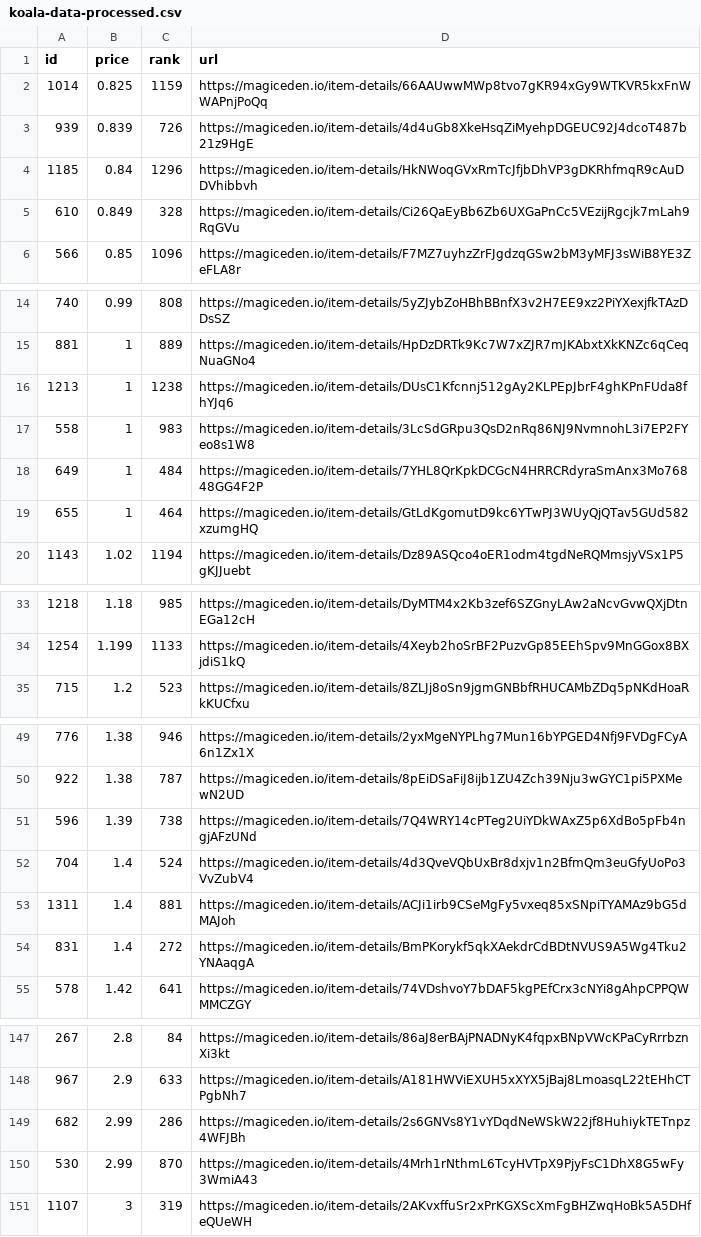
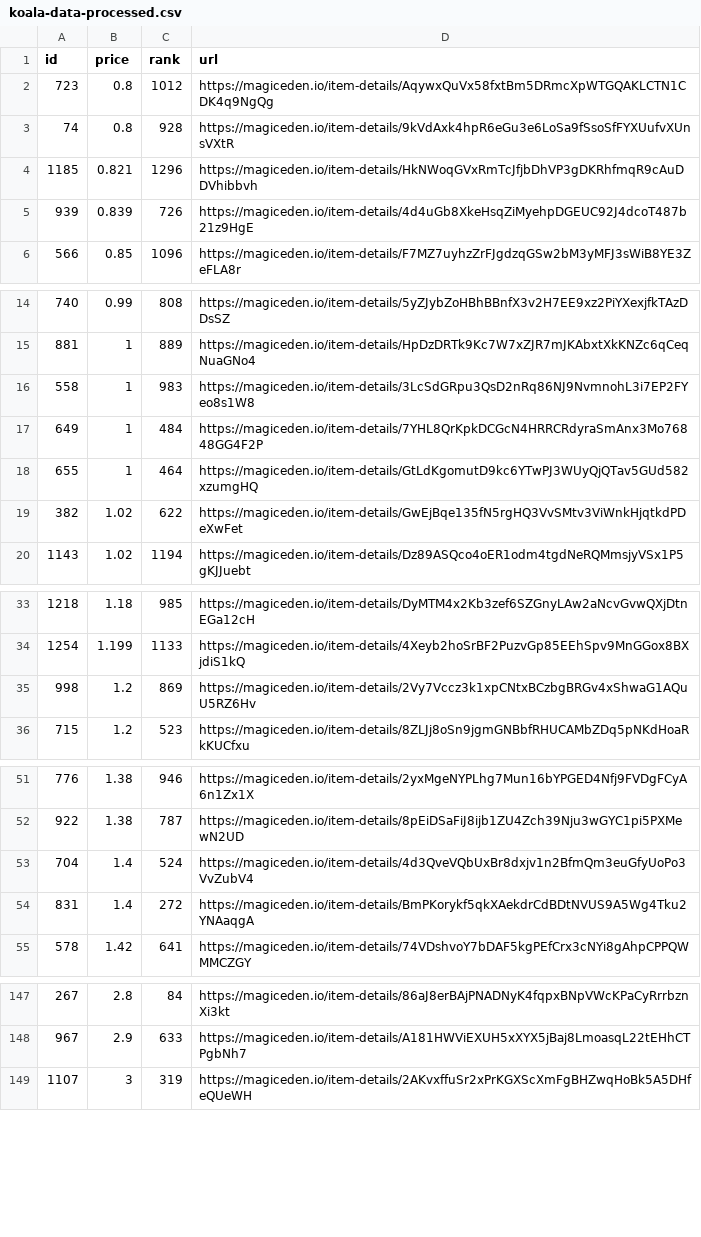
Before and after one commit to braposo/koala-monitor, a CSV file: koala-data-processed.csv, drawn as a sheet; only a part is shown, gaps mark what is left out; removed rows and columns are numbered as before the commit, all else as after; the diff covers the shown part only; the diff names each change by its address in the sheet, - before the commit and + after, or states it on an @@ line.

Commit message:
Flat: latest data (2021-11-09T16:20:22.071Z) {   "date": "2021-11-09T16:20:22.071Z",   "files": [     {       "name": "koala-data-processed.csv",       "deltaBytes": -286,       "source": "https://api-mainnet.magiceden.io/rpc/getListedNFTsByQuery?q=%7B%22%24match%22%3A%7B%22collectionSymbol%22%3A%22koala_klubhouse%22%7D%2C%22%24sort%22%3A%7B%22takerAmount%22%3A1%2C%22createdAt%22%3A-1%7D%2C%22%24skip%22%3A0%2C%22%24limit%22%3A5000%7D"     },     {       "name": "koala-top-picks.csv",       "deltaBytes": -2,       "source": "https://api-mainnet.magiceden.io/rpc/getListedNFTsByQuery?q=%7B%22%24match%22%3A%7B%22collectionSymbol%22%3A%22koala_klubhouse%22%7D%2C%22%24sort%22%3A%7B%22takerAmount%22%3A1%2C%22createdAt%22%3A-1%7D%2C%22%24skip%22%3A0%2C%22%24limit%22%3A5000%7D"     }   ] }

```diff
--- a/koala-data-processed.csv
+++ b/koala-data-processed.csv
-row 2: 1014 | 0.825 | 1159 | https://magiceden.io/item-details/66AAUwwMWp8tvo7gKR94xGy9WTKVR5kxFnWWAPnjPoQq
+row 2: 723 | 0.8 | 1012 | https://magiceden.io/item-details/AqywxQuVx58fxtBm5DRmcXpWTGQAKLCTN1CDK4q9NgQg
+row 3: 74 | 0.8 | 928 | https://magiceden.io/item-details/9kVdAxk4hpR6eGu3e6LoSa9fSsoSfFYXUufvXUnsVXtR
+row 4: 1185 | 0.821 | 1296 | https://magiceden.io/item-details/HkNWoqGVxRmTcJfjbDhVP3gDKRhfmqR9cAuDDVhibbvh
-row 4: 1185 | 0.84 | 1296 | https://magiceden.io/item-details/HkNWoqGVxRmTcJfjbDhVP3gDKRhfmqR9cAuDDVhibbvh
-row 5: 610 | 0.849 | 328 | https://magiceden.io/item-details/Ci26QaEyBb6Zb6UXGaPnCc5VEzijRgcjk7mLah9RqGVu
-row 16: 1213 | 1 | 1238 | https://magiceden.io/item-details/DUsC1Kfcnnj512gAy2KLPEpJbrF4ghKPnFUda8fhYJq6
+row 19: 382 | 1.02 | 622 | https://magiceden.io/item-details/GwEjBqe135fN5rgHQ3VvSMtv3ViWnkHjqtkdPDeXwFet
+row 35: 998 | 1.2 | 869 | https://magiceden.io/item-details/2Vy7Vccz3k1xpCNtxBCzbgBRGv4xShwaG1AQuU5RZ6Hv
-row 51: 596 | 1.39 | 738 | https://magiceden.io/item-details/7Q4WRY14cPTeg2UiYDkWAxZ5p6XdBo5pFb4ngjAFzUNd
-row 53: 1311 | 1.4 | 881 | https://magiceden.io/item-details/ACJi1irb9CSeMgFy5vxeq85xSNpiTYAMAz9bG5dMAJoh
-row 149: 682 | 2.99 | 286 | https://magiceden.io/item-details/2s6GNVs8Y1vYDqdNeWSkW22jf8HuhiykTETnpz4WFJBh
-row 150: 530 | 2.99 | 870 | https://magiceden.io/item-details/4Mrh1rNthmL6TcyHVTpX9PjyFsC1DhX8G5wFy3WmiA43
```
Also changed, not shown: 4 added rows and 4 removed rows elsewhere in this file, koala-top-picks.csv.
